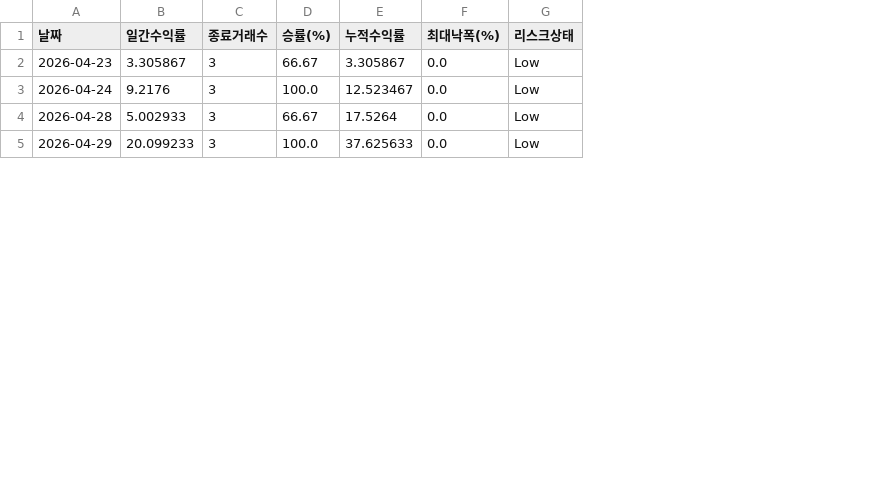
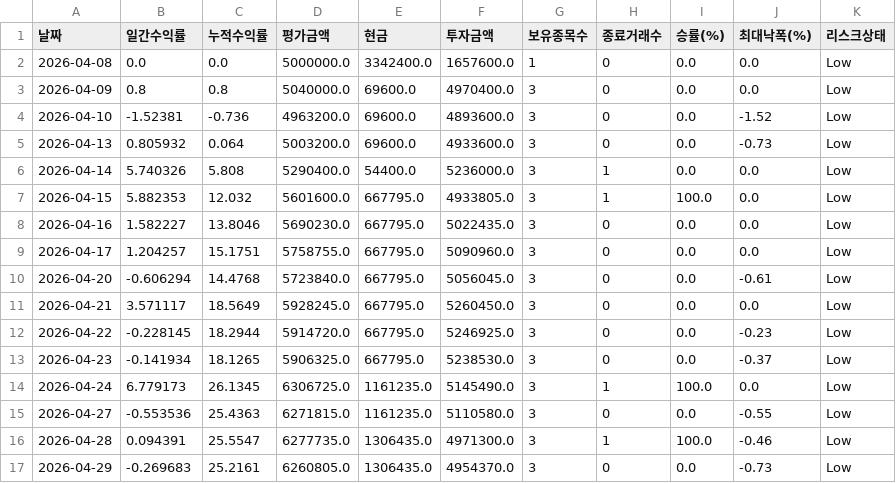
Before and after one commit to songyk544-ctrl/quant-bot, a CSV file: data/swing_performance.csv, drawn as a sheet; only a part is shown; removed rows and columns are numbered as before the commit, all else as after; the diff covers the shown part only; the diff names each change by its address in the sheet, - before the commit and + after, or states it on an @@ line.

```diff
--- a/data/swing_performance.csv
+++ b/data/swing_performance.csv
+column C (누적수익률), rows 13-14: 18.1265 | 26.1345; rows 16-17: 25.5547 | 25.2161
+column D (평가금액), rows 13-14: 5906325.0 | 6306725.0; rows 16-17: 6277735.0 | 6260805.0
+column E (현금), rows 13-14: 667795.0 | 1161235.0; rows 16-17: 1306435.0 | 1306435.0
+column F (투자금액), rows 13-14: 5238530.0 | 5145490.0; rows 16-17: 4971300.0 | 4954370.0
+column G (보유종목수), rows 13-14: 3 | 3; rows 16-17: 3 | 3
-column E (누적수익률), rows 2-5: 3.305867 | 12.523467 | 17.5264 | 37.625633
+row 2: 2026-04-08 | 0.0 | 0.0 | 5000000.0 | 3342400.0 | 1657600.0 | 1 | 0 | 0.0 | 0.0 | Low
+row 3: 2026-04-09 | 0.8 | 0.8 | 5040000.0 | 69600.0 | 4970400.0 | 3 | 0 | 0.0 | 0.0 | Low
+row 4: 2026-04-10 | -1.52381 | -0.736 | 4963200.0 | 69600.0 | 4893600.0 | 3 | 0 | 0.0 | -1.52 | Low
+row 5: 2026-04-13 | 0.805932 | 0.064 | 5003200.0 | 69600.0 | 4933600.0 | 3 | 0 | 0.0 | -0.73 | Low
+row 6: 2026-04-14 | 5.740326 | 5.808 | 5290400.0 | 54400.0 | 5236000.0 | 3 | 1 | 0.0 | 0.0 | Low
+row 7: 2026-04-15 | 5.882353 | 12.032 | 5601600.0 | 667795.0 | 4933805.0 | 3 | 1 | 100.0 | 0.0 | Low
+row 8: 2026-04-16 | 1.582227 | 13.8046 | 5690230.0 | 667795.0 | 5022435.0 | 3 | 0 | 0.0 | 0.0 | Low
+row 9: 2026-04-17 | 1.204257 | 15.1751 | 5758755.0 | 667795.0 | 5090960.0 | 3 | 0 | 0.0 | 0.0 | Low
+row 10: 2026-04-20 | -0.606294 | 14.4768 | 5723840.0 | 667795.0 | 5056045.0 | 3 | 0 | 0.0 | -0.61 | Low
+row 11: 2026-04-21 | 3.571117 | 18.5649 | 5928245.0 | 667795.0 | 5260450.0 | 3 | 0 | 0.0 | 0.0 | Low
+row 12: 2026-04-22 | -0.228145 | 18.2944 | 5914720.0 | 667795.0 | 5246925.0 | 3 | 0 | 0.0 | -0.23 | Low
-B13 (일간수익률): 3.305867
+B13 (일간수익률): -0.141934
-H13 (종료거래수): 3
+H13 (종료거래수): 0
-I13 (승률(%)): 66.67
+I13 (승률(%)): 0.0
-J13 (최대낙폭(%)): 0.0
+J13 (최대낙폭(%)): -0.37
-B14 (일간수익률): 9.2176
+B14 (일간수익률): 6.779173
-H14 (종료거래수): 3
+H14 (종료거래수): 1
+row 15: 2026-04-27 | -0.553536 | 25.4363 | 6271815.0 | 1161235.0 | 5110580.0 | 3 | 0 | 0.0 | -0.55 | Low
-B16 (일간수익률): 5.002933
+B16 (일간수익률): 0.094391
-H16 (종료거래수): 3
+H16 (종료거래수): 1
-I16 (승률(%)): 66.67
+I16 (승률(%)): 100.0
-J16 (최대낙폭(%)): 0.0
+J16 (최대낙폭(%)): -0.46
-B17 (일간수익률): 20.099233
+B17 (일간수익률): -0.269683
-H17 (종료거래수): 3
+H17 (종료거래수): 0
-I17 (승률(%)): 100.0
+I17 (승률(%)): 0.0
-J17 (최대낙폭(%)): 0.0
+J17 (최대낙폭(%)): -0.73
```
Also changed, not shown: 1 added row and 19 edited cells elsewhere in this file, data/daily_candidates.csv, data/theme_suggestions.csv, 11 other files.
